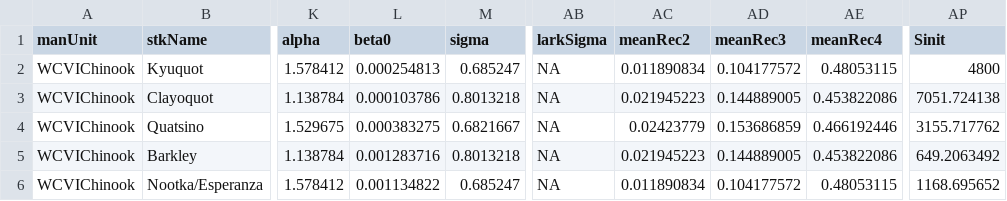
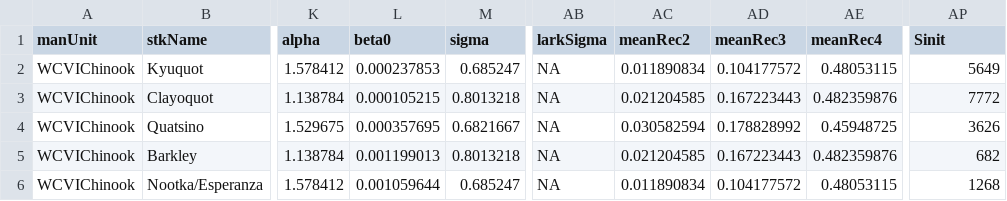
Before and after one commit to Pacific-salmon-assess/SalmonLRP_CJFAS, a CSV file: WCVIChinookStudy/samSimInputs/CUPars.csv, drawn as a sheet; only a part is shown, gaps mark what is left out; the diff names each change by its address in the sheet, - before the commit and + after, or states it on an @@ line.

```diff
--- a/WCVIChinookStudy/samSimInputs/CUPars.csv
+++ b/WCVIChinookStudy/samSimInputs/CUPars.csv
-L2 (beta0): 0.000254813
+L2 (beta0): 0.000237853
-AP2 (Sinit): 4800
+AP2 (Sinit): 5649
-L3 (beta0): 0.000103786
+L3 (beta0): 0.000105215
-AC3 (meanRec2): 0.021945223
+AC3 (meanRec2): 0.021204585
-AD3 (meanRec3): 0.144889005
+AD3 (meanRec3): 0.167223443
-AE3 (meanRec4): 0.453822086
+AE3 (meanRec4): 0.482359876
-AP3 (Sinit): 7051.724138
+AP3 (Sinit): 7772
-L4 (beta0): 0.000383275
+L4 (beta0): 0.000357695
-AC4 (meanRec2): 0.02423779
+AC4 (meanRec2): 0.030582594
-AD4 (meanRec3): 0.153686859
+AD4 (meanRec3): 0.178828992
-AE4 (meanRec4): 0.466192446
+AE4 (meanRec4): 0.45948725
-AP4 (Sinit): 3155.717762
+AP4 (Sinit): 3626
-L5 (beta0): 0.001283716
+L5 (beta0): 0.001199013
-AC5 (meanRec2): 0.021945223
+AC5 (meanRec2): 0.021204585
-AD5 (meanRec3): 0.144889005
+AD5 (meanRec3): 0.167223443
-AE5 (meanRec4): 0.453822086
+AE5 (meanRec4): 0.482359876
-AP5 (Sinit): 649.2063492
+AP5 (Sinit): 682
-L6 (beta0): 0.001134822
+L6 (beta0): 0.001059644
-AP6 (Sinit): 1168.695652
+AP6 (Sinit): 1268
```
Also changed, not shown: 34 other files.
